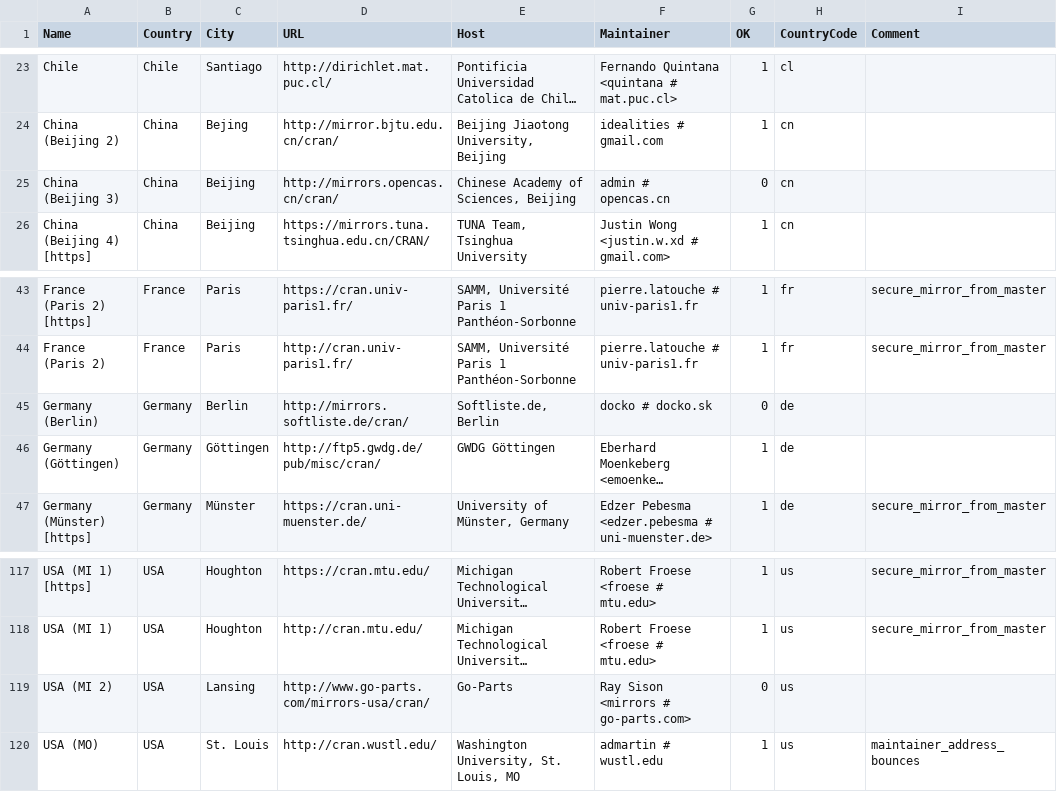
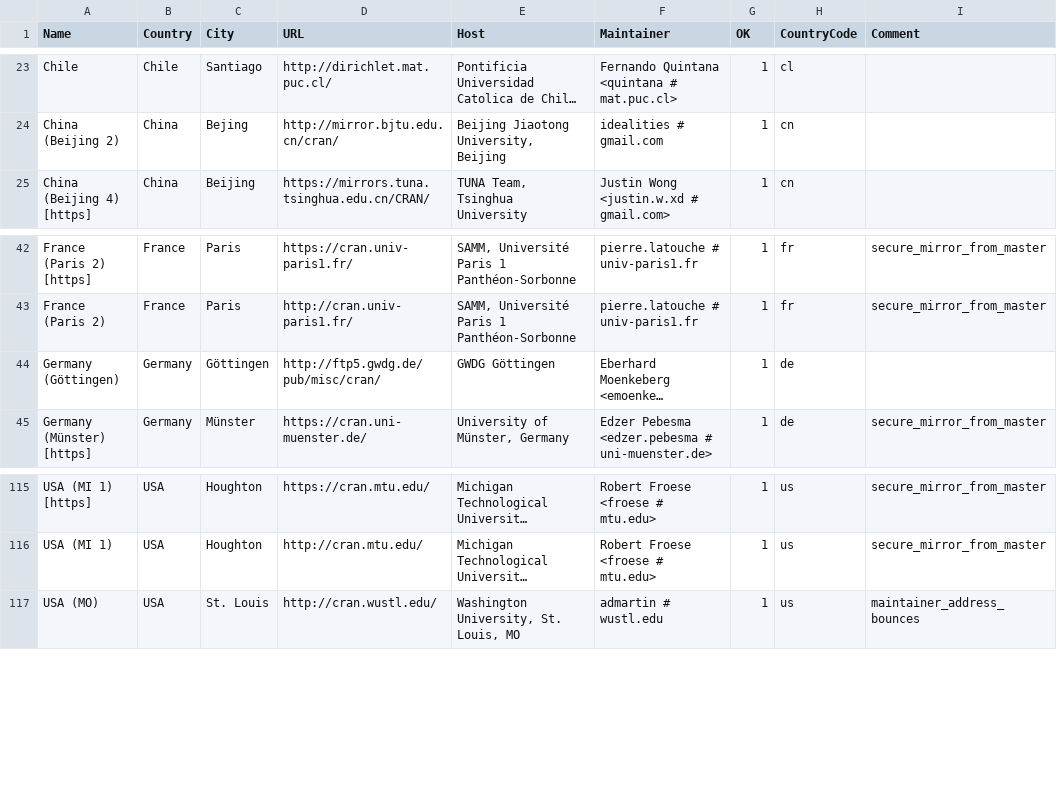
Before and after one commit to minux/R, a CSV file: doc/CRAN_mirrors.csv, drawn as a sheet; only a part is shown, gaps mark what is left out; long unchanged cells end in …; the diff names each change by its address in the sheet, - before the commit and + after, or states it on an @@ line.

Commit message:
Updated.
git-svn-id: https://svn.r-project.org/R/trunk@70712 00db46b3-68df-0310-9c12-caf00c1e9a41

```diff
--- a/doc/CRAN_mirrors.csv
+++ b/doc/CRAN_mirrors.csv
-row 25: China (Beijing 3) | China | Beijing | http://mirrors.opencas.cn/cran/ | Chinese Academy of Sciences, Beijing | admin # opencas.cn | 0 | cn
-row 45: Germany (Berlin) | Germany | Berlin | http://mirrors.softliste.de/cran/ | Softliste.de, Berlin | docko # docko.sk | 0 | de
-row 119: USA (MI 2) | USA | Lansing | http://www.go-parts.com/mirrors-usa/cran/ | Go-Parts | Ray Sison <mirrors # go-parts.com> | 0 | us
```
